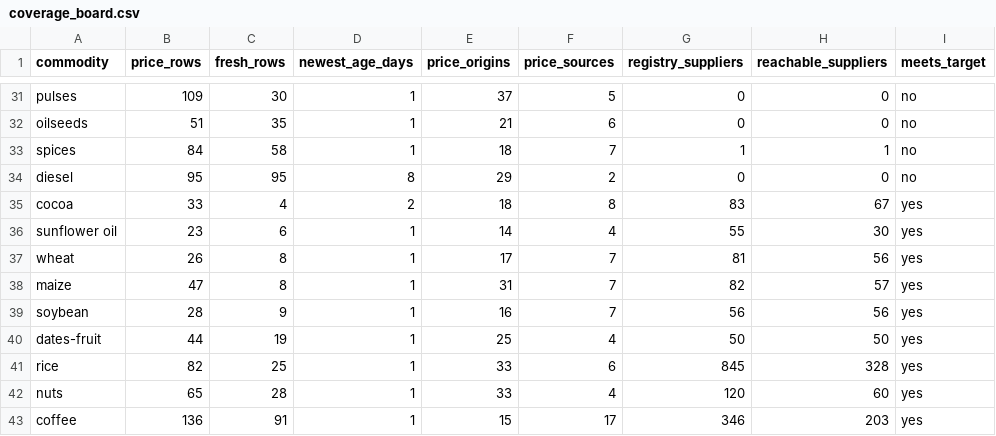
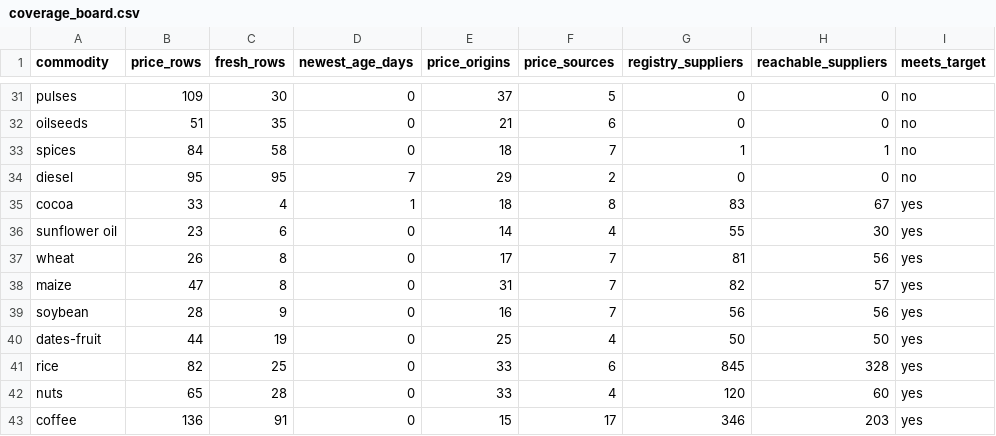
Before and after one commit to etaram/commodity-feeder, a CSV file: data/leads/coverage_board.csv, drawn as a sheet; only a part is shown, gaps mark what is left out; the diff covers the shown part only; the diff names each change by its address in the sheet, - before the commit and + after, or states it on an @@ line.

```diff
--- a/data/leads/coverage_board.csv
+++ b/data/leads/coverage_board.csv
-D31:D33 (newest_age_days): 1
+D31:D33 (newest_age_days): 0
-D34 (newest_age_days): 8
+D34 (newest_age_days): 7
-D35 (newest_age_days): 2
+D35 (newest_age_days): 1
-D36:D43 (newest_age_days): 1
+D36:D43 (newest_age_days): 0
```
Also changed, not shown: 24 edited cells elsewhere in this file, 2 other files.
